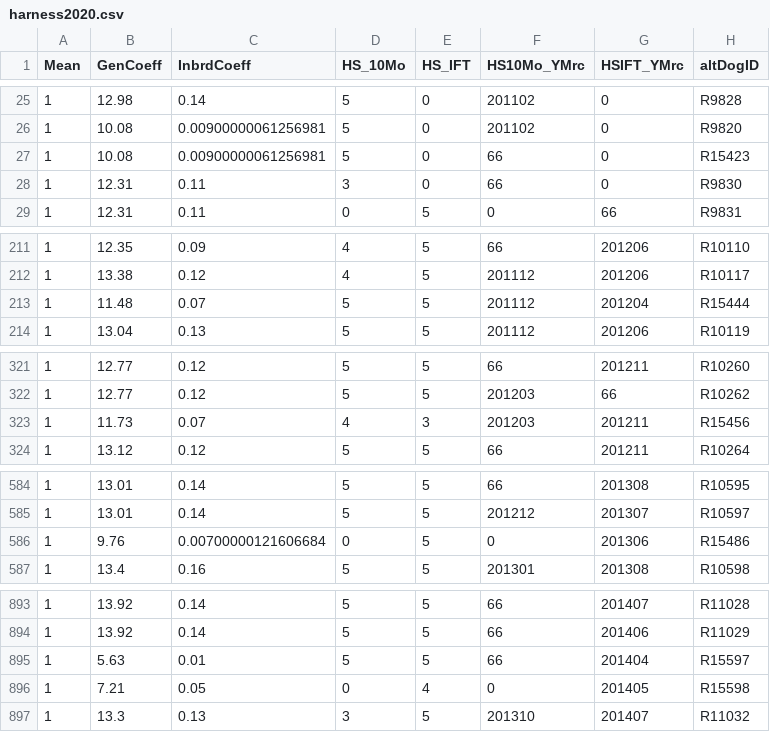
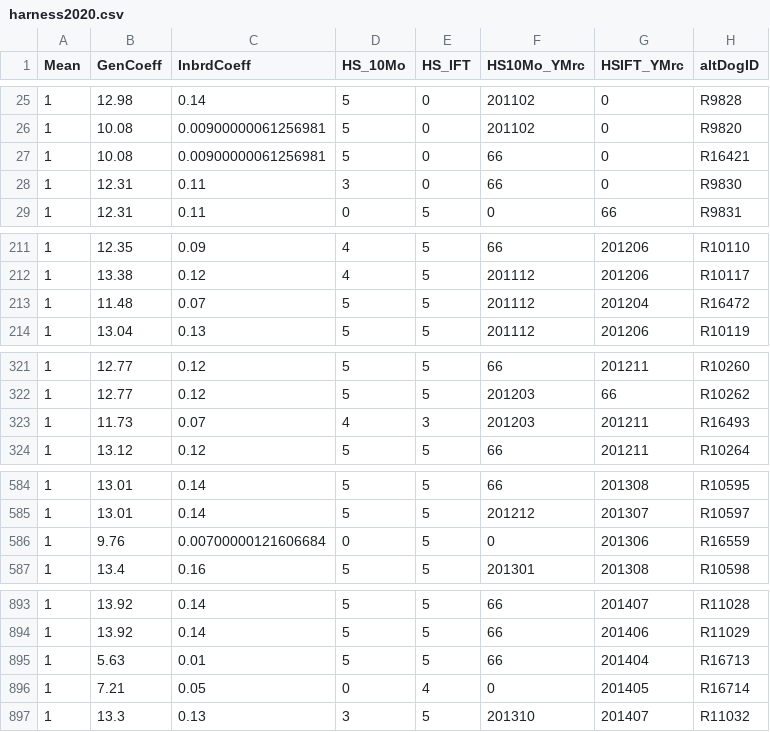
Before and after one commit to broadinstitute/workingdogs, a CSV file: harness2020.csv, drawn as a sheet; only a part is shown, gaps mark what is left out; the diff covers the shown part only.

```diff
--- a/harness2020.csv
+++ b/harness2020.csv
@@ -26,3 +26,3 @@
 1,10.08,0.00900000061256981,5,0,201102,0,"R9820"
-1,10.08,0.00900000061256981,5,0,66,0,"R15423"
+1,10.08,0.00900000061256981,5,0,66,0,"R16421"
 1,12.31,0.11,3,0,66,0,"R9830"
@@ -212,3 +212,3 @@
 1,13.38,0.12,4,5,201112,201206,"R10117"
-1,11.48,0.07,5,5,201112,201204,"R15444"
+1,11.48,0.07,5,5,201112,201204,"R16472"
 1,13.04,0.13,5,5,201112,201206,"R10119"
@@ -322,3 +322,3 @@
 1,12.77,0.12,5,5,201203,66,"R10262"
-1,11.73,0.07,4,3,201203,201211,"R15456"
+1,11.73,0.07,4,3,201203,201211,"R16493"
 1,13.12,0.12,5,5,66,201211,"R10264"
@@ -585,3 +585,3 @@
 1,13.01,0.14,5,5,201212,201307,"R10597"
-1,9.76,0.00700000121606684,0,5,0,201306,"R15486"
+1,9.76,0.00700000121606684,0,5,0,201306,"R16559"
 1,13.4,0.16,5,5,201301,201308,"R10598"
@@ -894,4 +894,4 @@
 1,13.92,0.14,5,5,66,201406,"R11029"
-1,5.63,0.01,5,5,66,201404,"R15597"
-1,7.21,0.05,0,4,0,201405,"R15598"
+1,5.63,0.01,5,5,66,201404,"R16713"
+1,7.21,0.05,0,4,0,201405,"R16714"
 1,13.3,0.13,3,5,201310,201407,"R11032"
```
Also changed, not shown: 3 edited cells elsewhere in this file, bodysens2020.csv, hips2018.csv, 5 other files.
